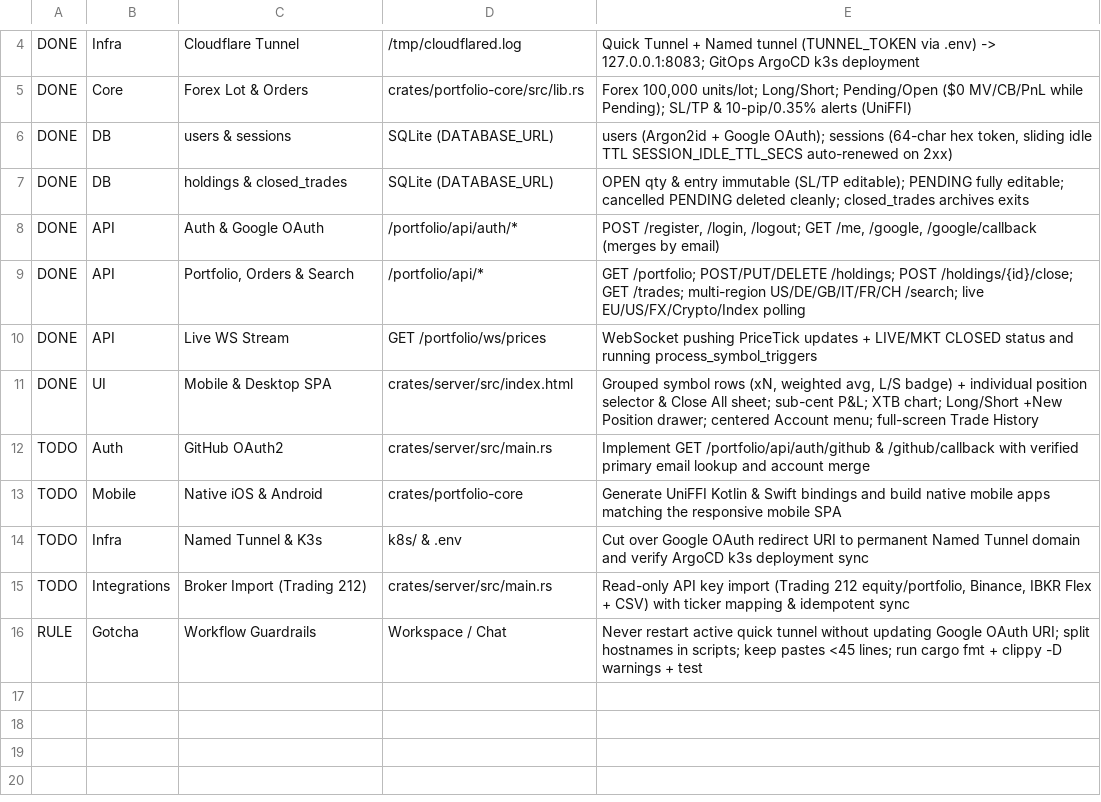
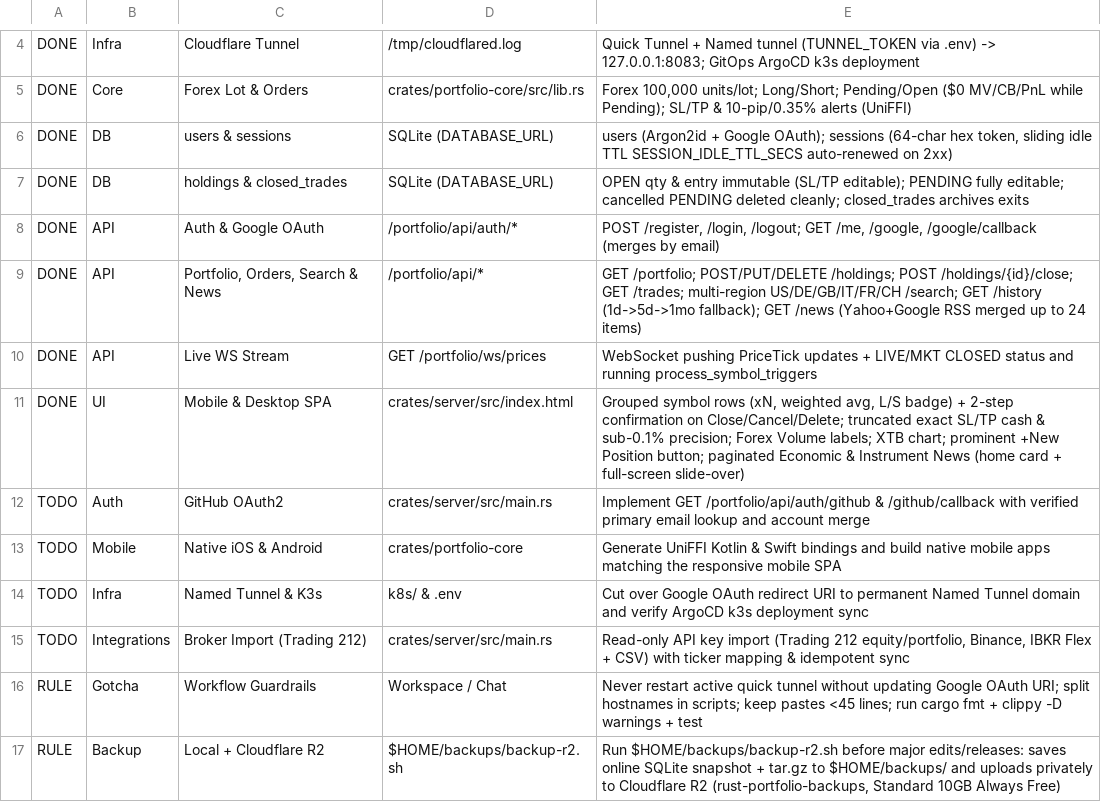
Before and after one commit to IvayloB84/rust-portfolio-app, a CSV file: project_state.csv, drawn as a sheet; only a part is shown, gaps mark what is left out.

Commit message:
feat: live paginated market news, 2-step close confirmation, Forex Volume & chart fallback

```diff
--- a/project_state.csv
+++ b/project_state.csv
@@ -8,5 +8,5 @@ DONE,DB,holdings & closed_trades,SQLite (DATABASE_URL),OPEN qty & entry immutabl
 DONE,API,Auth & Google OAuth,/portfolio/api/auth/*,"POST /register, /login, /logout; GET /me, /google, /google/callback (merges by email)"
-DONE,API,"Portfolio, Orders & Search",/portfolio/api/*,GET /portfolio; POST/PUT/DELETE /holdings; POST /holdings/{id}/close; GET /trades; multi-region US/DE/GB/IT/FR/CH /search; live EU/US/FX/Crypto/Index polling
+DONE,API,"Portfolio, Orders, Search & News",/portfolio/api/*,GET /portfolio; POST/PUT/DELETE /holdings; POST /holdings/{id}/close; GET /trades; multi-region US/DE/GB/IT/FR/CH /search; GET /history (1d->5d->1mo fallback); GET /news (Yahoo+Google RSS merged up to 24 items)
 DONE,API,Live WS Stream,GET /portfolio/ws/prices,WebSocket pushing PriceTick updates + LIVE/MKT CLOSED status and running process_symbol_triggers
-DONE,UI,Mobile & Desktop SPA,crates/server/src/index.html,"Grouped symbol rows (xN, weighted avg, L/S badge) + individual position selector & Close All sheet; sub-cent P&L; XTB chart; Long/Short +New Position drawer; centered Account menu; full-screen Trade History"
+DONE,UI,Mobile & Desktop SPA,crates/server/src/index.html,"Grouped symbol rows (xN, weighted avg, L/S badge) + 2-step confirmation on Close/Cancel/Delete; truncated exact SL/TP cash & sub-0.1% precision; Forex Volume labels; XTB chart; prominent +New Position button; paginated Economic & Instrument News (home card + full-screen slide-over)"
 TODO,Auth,GitHub OAuth2,crates/server/src/main.rs,Implement GET /portfolio/api/auth/github & /github/callback with verified primary email lookup and account merge
@@ -16 +16,2 @@ TODO,Integrations,Broker Import (Trading 212),crates/server/src/main.rs,"Read-on
 RULE,Gotcha,Workflow Guardrails,Workspace / Chat,Never restart active quick tunnel without updating Google OAuth URI; split hostnames in scripts; keep pastes <45 lines; run cargo fmt + clippy -D warnings + test
+RULE,Backup,Local + Cloudflare R2,$HOME/backups/backup-r2.sh,"Run $HOME/backups/backup-r2.sh before major edits/releases: saves online SQLite snapshot + tar.gz to $HOME/backups/ and uploads privately to Cloudflare R2 (rust-portfolio-backups, Standard 10GB Always Free)"
```
Also changed, not shown: 5 other files.
